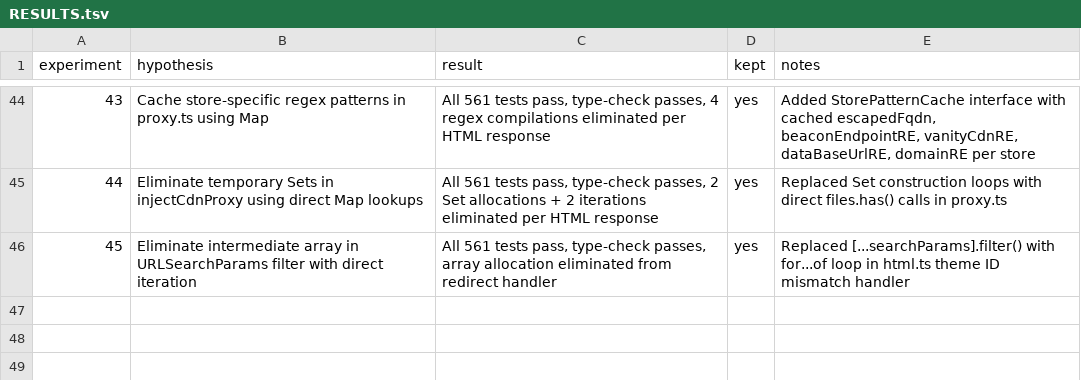
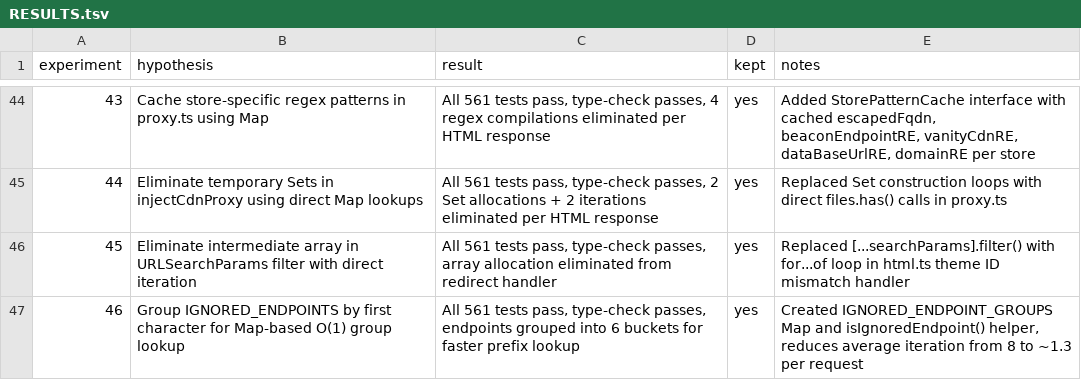
Before and after one commit to Shopify/cli, a TSV file: RESULTS.tsv, drawn as a sheet; only a part is shown, gaps mark what is left out.

Commit message:
experiment-46: record results in RESULTS.tsv

```diff
--- a/RESULTS.tsv
+++ b/RESULTS.tsv
@@ -46 +46,2 @@ experiment	hypothesis	result	kept	notes
 45	Eliminate intermediate array in URLSearchParams filter with direct iteration	All 561 tests pass, type-check passes, array allocation eliminated from redirect handler	yes	Replaced [...searchParams].filter() with for...of loop in html.ts theme ID mismatch handler
+46	Group IGNORED_ENDPOINTS by first character for Map-based O(1) group lookup	All 561 tests pass, type-check passes, endpoints grouped into 6 buckets for faster prefix lookup	yes	Created IGNORED_ENDPOINT_GROUPS Map and isIgnoredEndpoint() helper, reduces average iteration from 8 to ~1.3 per request
```
